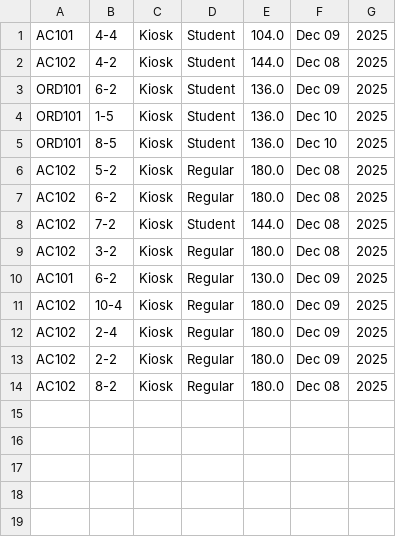
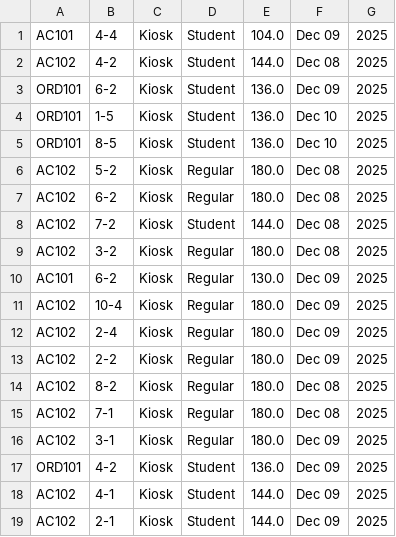
Before and after one commit to KurtJustinMalubay/Ambussin, a CSV file: transactions.csv, drawn as a sheet; the diff names each change by its address in the sheet, - before the commit and + after, or states it on an @@ line.

```diff
--- a/transactions.csv
+++ b/transactions.csv
+row 15: AC102 | 7-1 | Kiosk | Regular | 180.0 | Dec 08 | 2025
+row 16: AC102 | 3-1 | Kiosk | Regular | 180.0 | Dec 09 | 2025
+row 17: ORD101 | 4-2 | Kiosk | Student | 136.0 | Dec 09 | 2025
+row 18: AC102 | 4-1 | Kiosk | Student | 144.0 | Dec 09 | 2025
+row 19: AC102 | 2-1 | Kiosk | Student | 144.0 | Dec 09 | 2025
```
Also changed, not shown: 6 other files.
